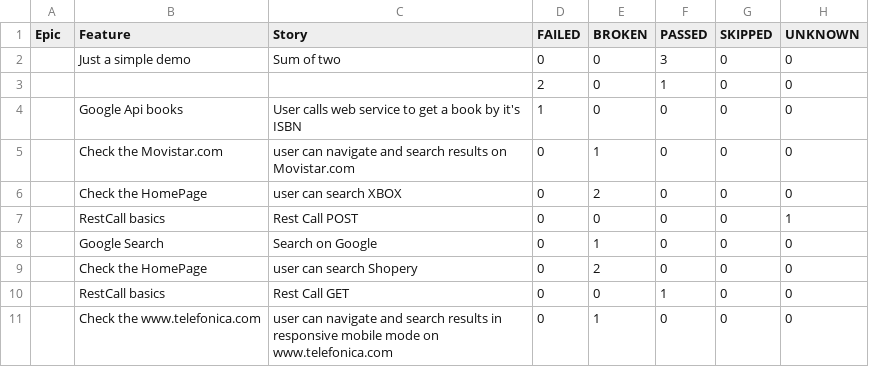
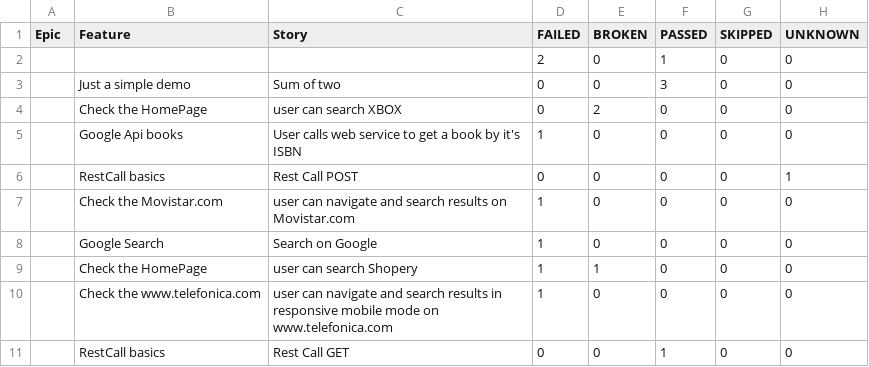
Before and after one commit to Victor-Jenkins/MASTER_Selenium_Allure, a CSV file: data/behaviors.csv, drawn as a sheet.

```diff
--- a/data/behaviors.csv
+++ b/data/behaviors.csv
@@ -1,11 +1,11 @@
 "Epic","Feature","Story","FAILED","BROKEN","PASSED","SKIPPED","UNKNOWN"
+"","","","2","0","1","0","0"
 "","Just a simple demo","Sum of two","0","0","3","0","0"
-"","","","2","0","1","0","0"
+"","Check the HomePage","user can search XBOX","0","2","0","0","0"
 "","Google Api books","User calls web service to get a book by it's ISBN","1","0","0","0","0"
-"","Check the Movistar.com","user can navigate and search results on Movistar.com","0","1","0","0","0"
-"","Check the HomePage","user can search XBOX","0","2","0","0","0"
 "","RestCall basics","Rest Call POST","0","0","0","0","1"
-"","Google Search","Search on Google","0","1","0","0","0"
-"","Check the HomePage","user can search Shopery","0","2","0","0","0"
+"","Check the Movistar.com","user can navigate and search results on Movistar.com","1","0","0","0","0"
+"","Google Search","Search on Google","1","0","0","0","0"
+"","Check the HomePage","user can search Shopery","1","1","0","0","0"
+"","Check the www.telefonica.com","user can navigate and search results in responsive mobile mode on www.telefonica.com","1","0","0","0","0"
 "","RestCall basics","Rest Call GET","0","0","1","0","0"
-"","Check the www.telefonica.com","user can navigate and search results in responsive mobile mode on www.telefonica.com","0","1","0","0","0"
```
Also changed, not shown: data/suites.csv, 53 other files.
